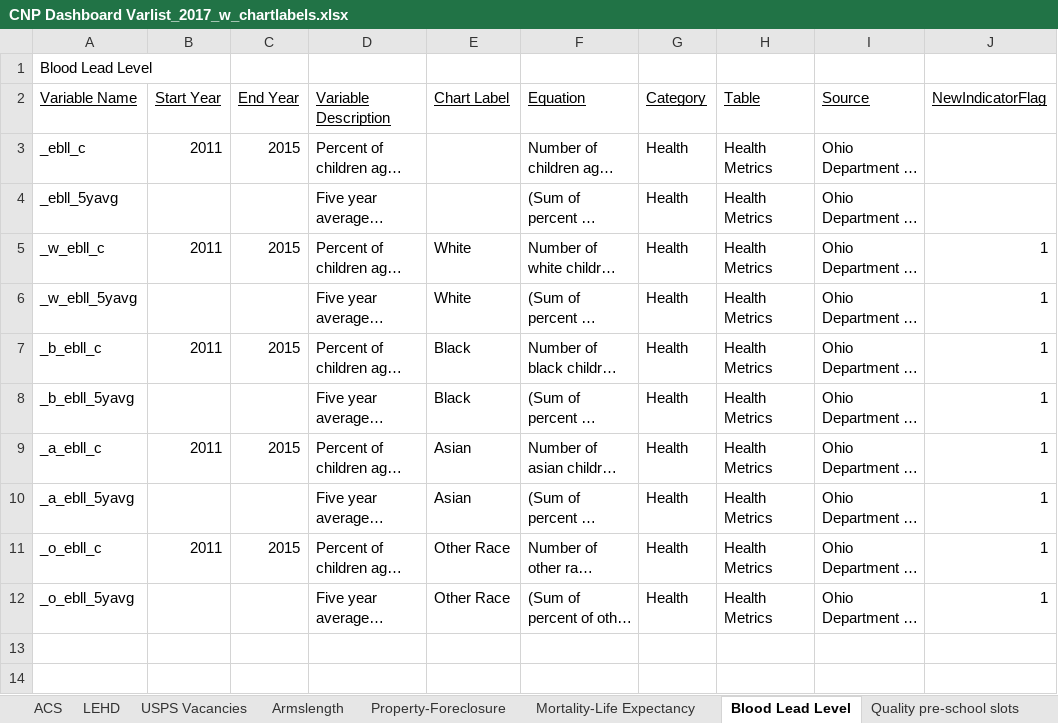
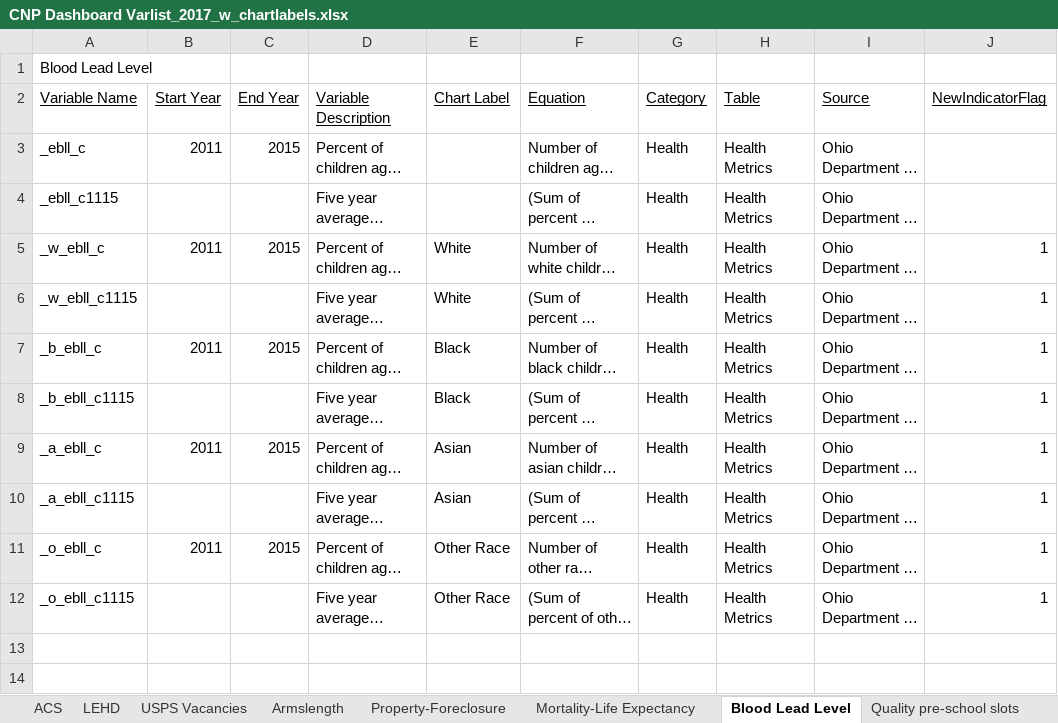
Before and after one commit to 216software/Profiles, an Excel workbook: datafiles-2017/xlsfiles/CNP Dashboard Varlist_2017_w_chartlabels.xlsx, sheet Blood Lead Level, drawn as a sheet; only a part is shown; long unchanged cells end in …; values as stored, in another font and other column widths than the file's, no borders; the diff names each change by its address in the sheet, - before the commit and + after, or states it on an @@ line.

```diff
--- a/datafiles-2017/xlsfiles/CNP Dashboard Varlist_2017_w_chartlabels.xlsx (sheet Blood Lead Level)
+++ b/datafiles-2017/xlsfiles/CNP Dashboard Varlist_2017_w_chartlabels.xlsx (sheet Blood Lead Level)
-A4 (Variable Name): _ebll_5yavg
+A4 (Variable Name): _ebll_c1115
-A6 (Variable Name): _w_ebll_5yavg
+A6 (Variable Name): _w_ebll_c1115
-A8 (Variable Name): _b_ebll_5yavg
+A8 (Variable Name): _b_ebll_c1115
-A10 (Variable Name): _a_ebll_5yavg
+A10 (Variable Name): _a_ebll_c1115
-A12 (Variable Name): _o_ebll_5yavg
+A12 (Variable Name): _o_ebll_c1115
```
Also changed, not shown: datafiles-2017/xlsfiles/Blood_lead2011to2015_cdc.xlsx, datafiles-2017/xlsfiles/blood_lead2011to2015_spa.xlsx, 2 other files.
